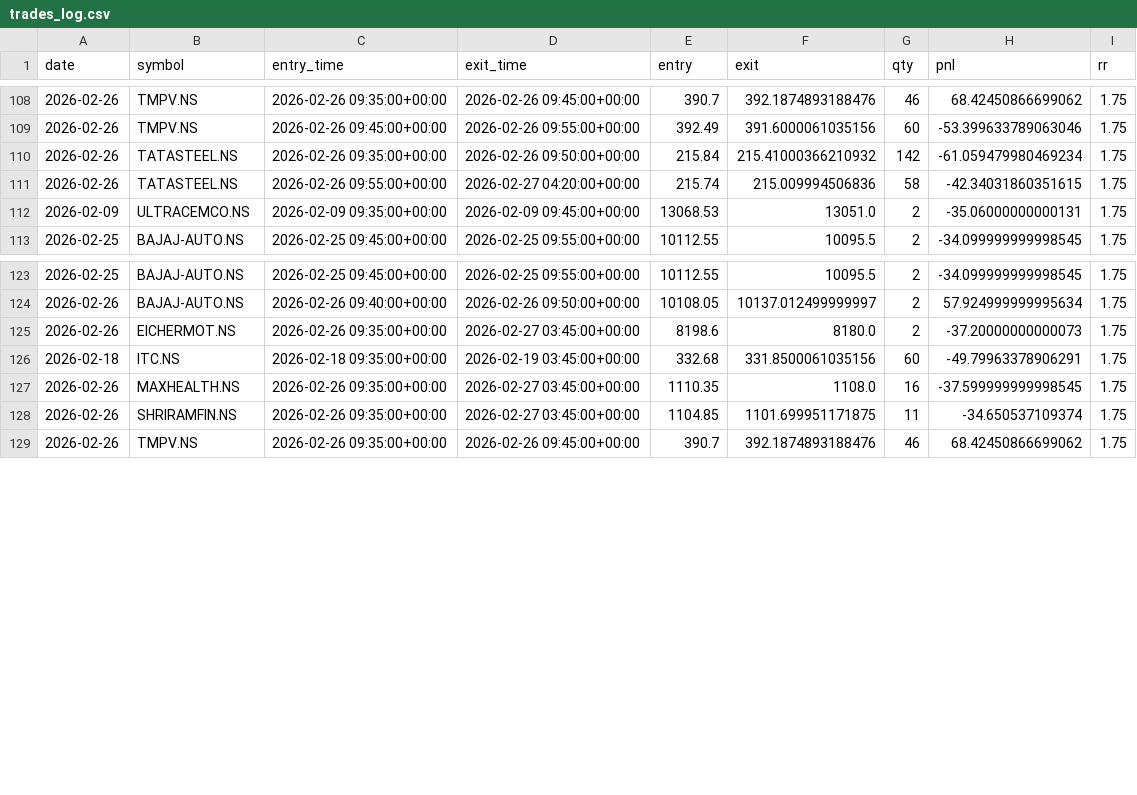
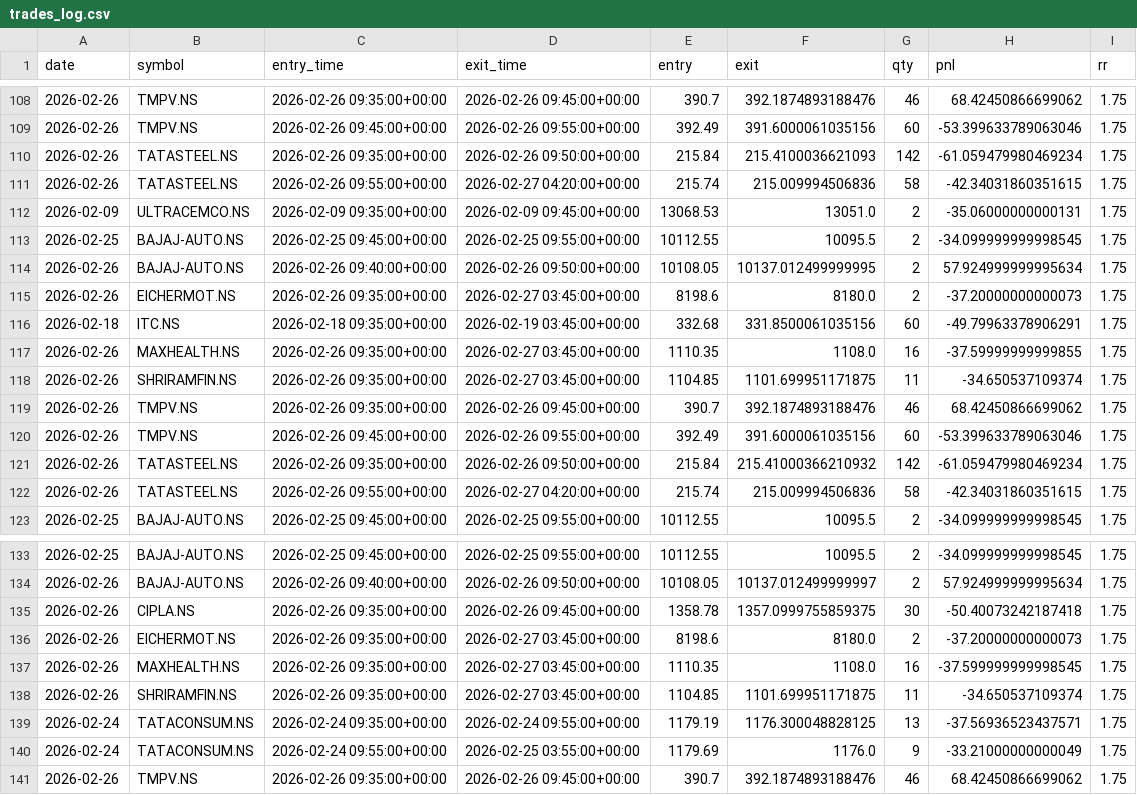
Before and after one commit to ajaywilson/Intraday_trading_recommender, a CSV file: trades_log.csv, drawn as a sheet; only a part is shown, gaps mark what is left out.

Commit message:
Update trades log

```diff
--- a/trades_log.csv
+++ b/trades_log.csv
@@ -109,5 +109,15 @@ date,symbol,entry_time,exit_time,entry,exit,qty,pnl,rr
 2026-02-26,TMPV.NS,2026-02-26 09:45:00+00:00,2026-02-26 09:55:00+00:00,392.49,391.6000061035156,60,-53.399633789063046,1.75
+2026-02-26,TATASTEEL.NS,2026-02-26 09:35:00+00:00,2026-02-26 09:50:00+00:00,215.84,215.4100036621093,142,-61.059479980469234,1.75
+2026-02-26,TATASTEEL.NS,2026-02-26 09:55:00+00:00,2026-02-27 04:20:00+00:00,215.74,215.009994506836,58,-42.34031860351615,1.75
+2026-02-09,ULTRACEMCO.NS,2026-02-09 09:35:00+00:00,2026-02-09 09:45:00+00:00,13068.53,13051.0,2,-35.06000000000131,1.75
+2026-02-25,BAJAJ-AUTO.NS,2026-02-25 09:45:00+00:00,2026-02-25 09:55:00+00:00,10112.55,10095.5,2,-34.099999999998545,1.75
+2026-02-26,BAJAJ-AUTO.NS,2026-02-26 09:40:00+00:00,2026-02-26 09:50:00+00:00,10108.05,10137.012499999995,2,57.924999999995634,1.75
+2026-02-26,EICHERMOT.NS,2026-02-26 09:35:00+00:00,2026-02-27 03:45:00+00:00,8198.6,8180.0,2,-37.20000000000073,1.75
+2026-02-18,ITC.NS,2026-02-18 09:35:00+00:00,2026-02-19 03:45:00+00:00,332.68,331.8500061035156,60,-49.79963378906291,1.75
+2026-02-26,MAXHEALTH.NS,2026-02-26 09:35:00+00:00,2026-02-27 03:45:00+00:00,1110.35,1108.0,16,-37.59999999999855,1.75
+2026-02-26,SHRIRAMFIN.NS,2026-02-26 09:35:00+00:00,2026-02-27 03:45:00+00:00,1104.85,1101.699951171875,11,-34.650537109374,1.75
+2026-02-26,TMPV.NS,2026-02-26 09:35:00+00:00,2026-02-26 09:45:00+00:00,390.7,392.1874893188476,46,68.42450866699062,1.75
+2026-02-26,TMPV.NS,2026-02-26 09:45:00+00:00,2026-02-26 09:55:00+00:00,392.49,391.6000061035156,60,-53.399633789063046,1.75
 2026-02-26,TATASTEEL.NS,2026-02-26 09:35:00+00:00,2026-02-26 09:50:00+00:00,215.84,215.41000366210932,142,-61.059479980469234,1.75
 2026-02-26,TATASTEEL.NS,2026-02-26 09:55:00+00:00,2026-02-27 04:20:00+00:00,215.74,215.009994506836,58,-42.34031860351615,1.75
-2026-02-09,ULTRACEMCO.NS,2026-02-09 09:35:00+00:00,2026-02-09 09:45:00+00:00,13068.53,13051.0,2,-35.06000000000131,1.75
 2026-02-25,BAJAJ-AUTO.NS,2026-02-25 09:45:00+00:00,2026-02-25 09:55:00+00:00,10112.55,10095.5,2,-34.099999999998545,1.75
@@ -124,6 +134,8 @@ date,symbol,entry_time,exit_time,entry,exit,qty,pnl,rr
 2026-02-26,BAJAJ-AUTO.NS,2026-02-26 09:40:00+00:00,2026-02-26 09:50:00+00:00,10108.05,10137.012499999997,2,57.924999999995634,1.75
+2026-02-26,CIPLA.NS,2026-02-26 09:35:00+00:00,2026-02-26 09:45:00+00:00,1358.78,1357.0999755859375,30,-50.40073242187418,1.75
 2026-02-26,EICHERMOT.NS,2026-02-26 09:35:00+00:00,2026-02-27 03:45:00+00:00,8198.6,8180.0,2,-37.20000000000073,1.75
-2026-02-18,ITC.NS,2026-02-18 09:35:00+00:00,2026-02-19 03:45:00+00:00,332.68,331.8500061035156,60,-49.79963378906291,1.75
 2026-02-26,MAXHEALTH.NS,2026-02-26 09:35:00+00:00,2026-02-27 03:45:00+00:00,1110.35,1108.0,16,-37.599999999998545,1.75
 2026-02-26,SHRIRAMFIN.NS,2026-02-26 09:35:00+00:00,2026-02-27 03:45:00+00:00,1104.85,1101.699951171875,11,-34.650537109374,1.75
+2026-02-24,TATACONSUM.NS,2026-02-24 09:35:00+00:00,2026-02-24 09:55:00+00:00,1179.19,1176.300048828125,13,-37.56936523437571,1.75
+2026-02-24,TATACONSUM.NS,2026-02-24 09:55:00+00:00,2026-02-25 03:55:00+00:00,1179.69,1176.0,9,-33.21000000000049,1.75
 2026-02-26,TMPV.NS,2026-02-26 09:35:00+00:00,2026-02-26 09:45:00+00:00,390.7,392.1874893188476,46,68.42450866699062,1.75
```
